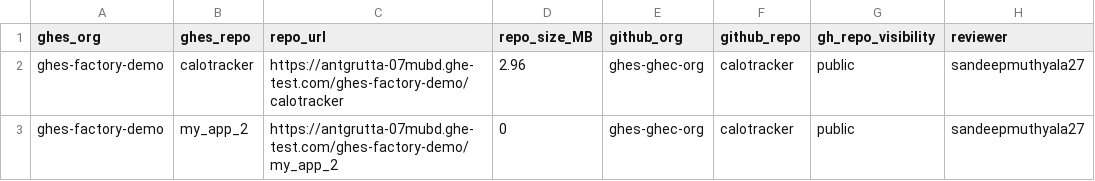
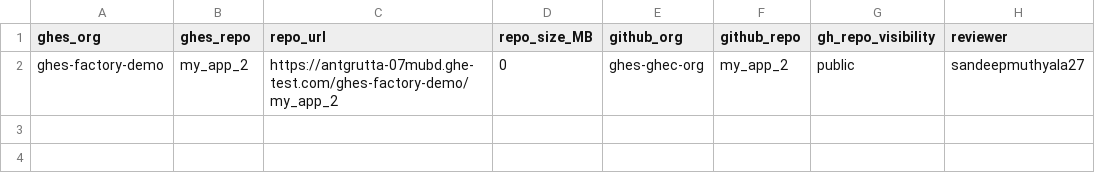
Before and after one commit to sandeepmuthyala27/ghes-ghec-demo, a CSV file: repos.csv, drawn as a sheet.

Commit message:
Update repos.csv

```diff
--- a/repos.csv
+++ b/repos.csv
@@ -1,3 +1,2 @@
 ghes_org,ghes_repo,repo_url,repo_size_MB,github_org,github_repo,gh_repo_visibility,reviewer
-ghes-factory-demo,calotracker,https://antgrutta-07mubd.ghe-test.com/ghes-factory-demo/calotracker,2.96,ghes-ghec-org,calotracker,public,sandeepmuthyala27
-ghes-factory-demo,my_app_2,https://antgrutta-07mubd.ghe-test.com/ghes-factory-demo/my_app_2,0,ghes-ghec-org,calotracker,public,sandeepmuthyala27
+ghes-factory-demo,my_app_2,https://antgrutta-07mubd.ghe-test.com/ghes-factory-demo/my_app_2,0,ghes-ghec-org,my_app_2,public,sandeepmuthyala27
```
